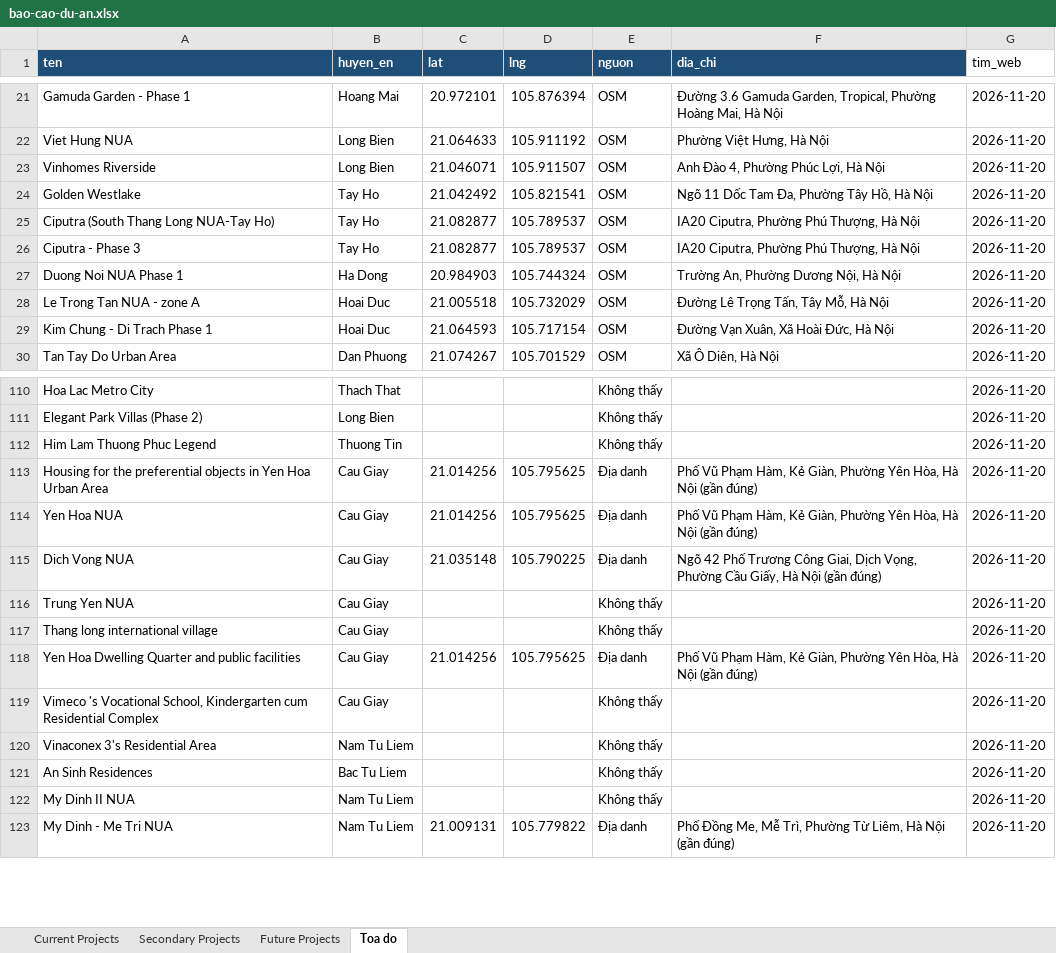
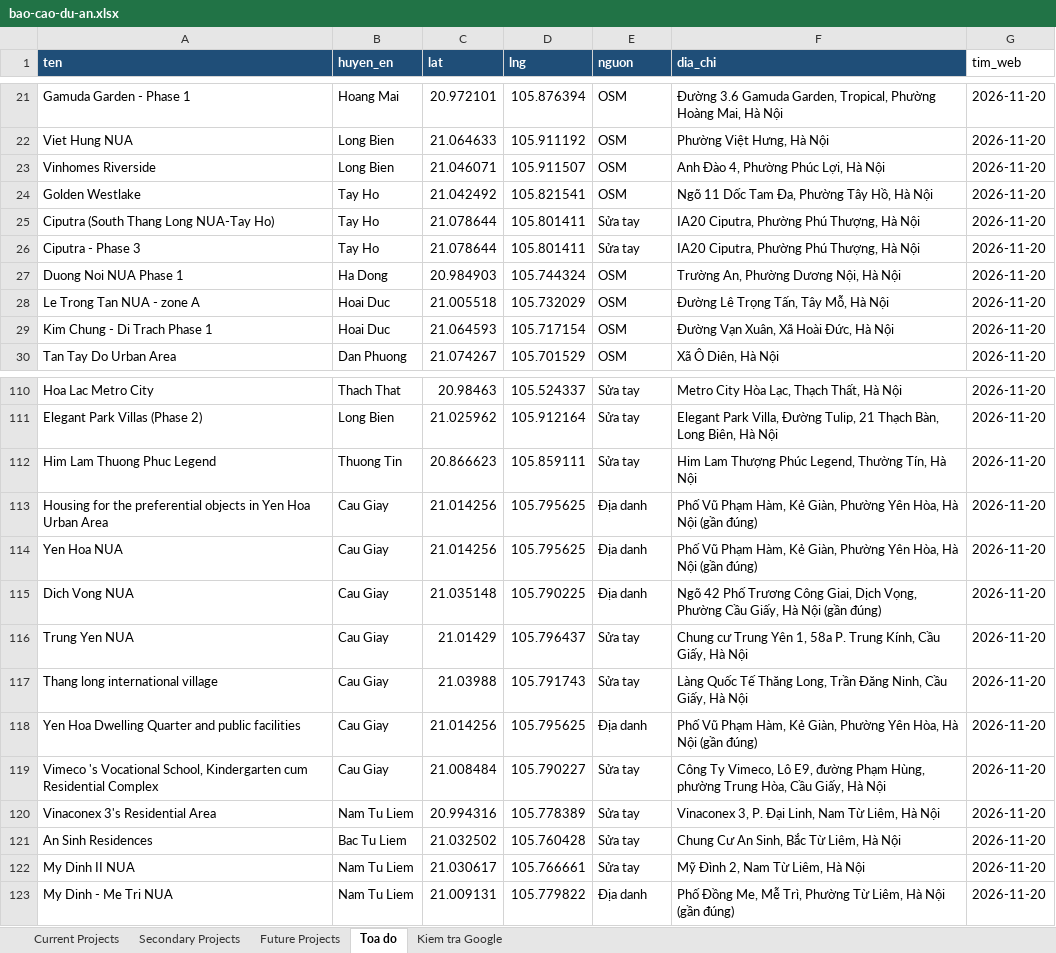
Before and after one commit to pnhimai98-creator/ban-do-dau-gia, an Excel workbook: data/bao-cao-du-an.xlsx, sheet Toa do, drawn as a sheet; only a part is shown, gaps mark what is left out; values as stored, in another font and other column widths than the file's, no borders; the diff covers the shown part only; the diff names each change by its address in the sheet, - before the commit and + after, or states it on an @@ line.

```diff
--- a/data/bao-cao-du-an.xlsx (sheet Toa do)
+++ b/data/bao-cao-du-an.xlsx (sheet Toa do)
+sheet tab: Kiem tra Google
-C25:C26 (lat): 21.082877
+C25:C26 (lat): 21.078644
-D25:D26 (lng): 105.789537
+D25:D26 (lng): 105.801411
-E25:E26 (nguon): OSM
+E25:E26 (nguon): Sửa tay
-C110 (lat): (empty)
+C110 (lat): 20.98463
-D110 (lng): (empty)
+D110 (lng): 105.524337
-E110:E112 (nguon): Không thấy
+E110:E112 (nguon): Sửa tay
-F110 (dia_chi): (empty)
+F110 (dia_chi): Metro City Hòa Lạc, Thạch Thất, Hà Nội
-C111 (lat): (empty)
+C111 (lat): 21.025962
-D111 (lng): (empty)
+D111 (lng): 105.912164
-F111 (dia_chi): (empty)
+F111 (dia_chi): Elegant Park Villa, Đường Tulip, 21 Thạch Bàn, Long Biên, Hà Nội
-C112 (lat): (empty)
+C112 (lat): 20.866623
-D112 (lng): (empty)
+D112 (lng): 105.859111
-F112 (dia_chi): (empty)
+F112 (dia_chi): Him Lam Thượng Phúc Legend, Thường Tín, Hà Nội
-C116 (lat): (empty)
+C116 (lat): 21.01429
-D116 (lng): (empty)
+D116 (lng): 105.796437
-E116:E117 (nguon): Không thấy
+E116:E117 (nguon): Sửa tay
-F116 (dia_chi): (empty)
+F116 (dia_chi): Chung cư Trung Yên 1, 58a P. Trung Kính, Cầu Giấy, Hà Nội
-C117 (lat): (empty)
+C117 (lat): 21.03988
-D117 (lng): (empty)
+D117 (lng): 105.791743
-F117 (dia_chi): (empty)
+F117 (dia_chi): Làng Quốc Tế Thăng Long, Trần Đăng Ninh, Cầu Giấy, Hà Nội
-C119 (lat): (empty)
+C119 (lat): 21.008484
-D119 (lng): (empty)
+D119 (lng): 105.790227
-E119:E122 (nguon): Không thấy
+E119:E122 (nguon): Sửa tay
-F119 (dia_chi): (empty)
+F119 (dia_chi): Công Ty Vimeco, Lô E9, đường Phạm Hùng, phường Trung Hòa, Cầu Giấy, Hà Nội
-C120 (lat): (empty)
+C120 (lat): 20.994316
-D120 (lng): (empty)
+D120 (lng): 105.778389
-F120 (dia_chi): (empty)
+F120 (dia_chi): Vinaconex 3, P. Đại Linh, Nam Từ Liêm, Hà Nội
-C121 (lat): (empty)
+C121 (lat): 21.032502
-D121 (lng): (empty)
+D121 (lng): 105.760428
-F121 (dia_chi): (empty)
+F121 (dia_chi): Chung Cư An Sinh, Bắc Từ Liêm, Hà Nội
-C122 (lat): (empty)
+C122 (lat): 21.030617
-D122 (lng): (empty)
+D122 (lng): 105.766661
-F122 (dia_chi): (empty)
+F122 (dia_chi): Mỹ Đình 2, Nam Từ Liêm, Hà Nội
```
Also changed, not shown: 724 edited cells elsewhere in this sheet.
